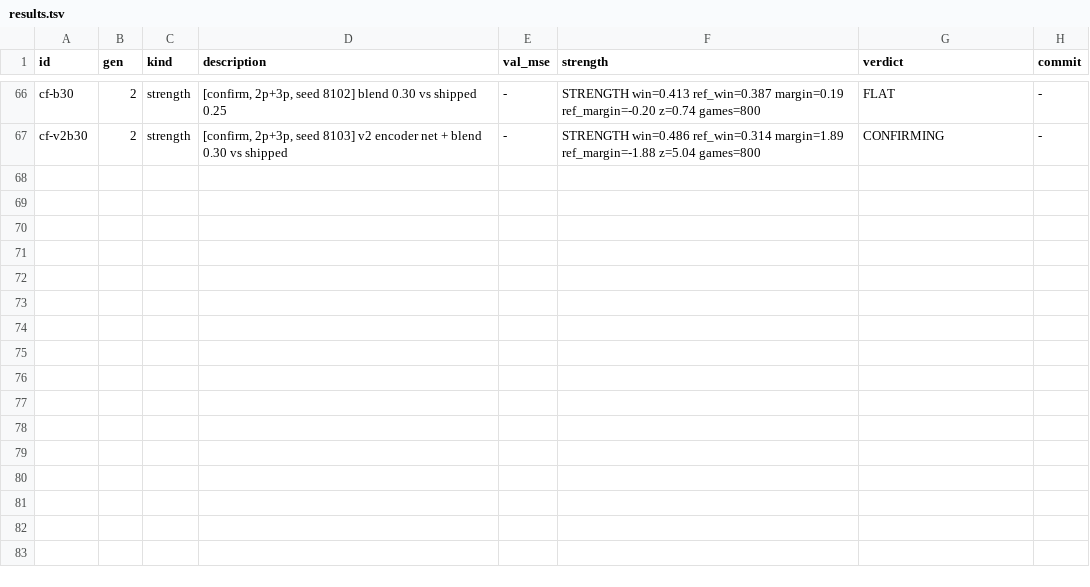
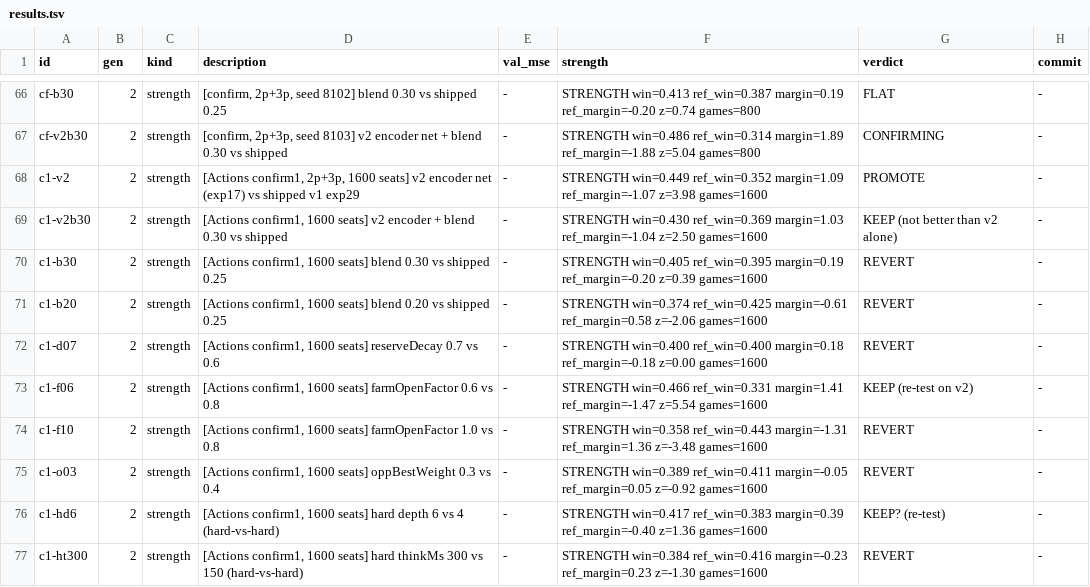
Before and after one commit to maxwellgerber/carcassone, a TSV file: research/results.tsv, drawn as a sheet; only a part is shown, gaps mark what is left out; the diff names each change by its address in the sheet, - before the commit and + after, or states it on an @@ line.

```diff
--- a/research/results.tsv
+++ b/research/results.tsv
+row 68: c1-v2 | 2 | strength | [Actions confirm1, 2p+3p, 1600 seats] v2 encoder net (exp17) vs shipped v1 exp29 | - | STRENGTH win=0.449 ref_win=0.352 margin=1.09 ref_margin=-1.07 z=3.98 games=1600 | PROMOTE | -
+row 69: c1-v2b30 | 2 | strength | [Actions confirm1, 1600 seats] v2 encoder + blend 0.30 vs shipped | - | STRENGTH win=0.430 ref_win=0.369 margin=1.03 ref_margin=-1.04 z=2.50 games=1600 | KEEP (not better than v2 alone) | -
+row 70: c1-b30 | 2 | strength | [Actions confirm1, 1600 seats] blend 0.30 vs shipped 0.25 | - | STRENGTH win=0.405 ref_win=0.395 margin=0.19 ref_margin=-0.20 z=0.39 games=1600 | REVERT | -
+row 71: c1-b20 | 2 | strength | [Actions confirm1, 1600 seats] blend 0.20 vs shipped 0.25 | - | STRENGTH win=0.374 ref_win=0.425 margin=-0.61 ref_margin=0.58 z=-2.06 games=1600 | REVERT | -
+row 72: c1-d07 | 2 | strength | [Actions confirm1, 1600 seats] reserveDecay 0.7 vs 0.6 | - | STRENGTH win=0.400 ref_win=0.400 margin=0.18 ref_margin=-0.18 z=0.00 games=1600 | REVERT | -
+row 73: c1-f06 | 2 | strength | [Actions confirm1, 1600 seats] farmOpenFactor 0.6 vs 0.8 | - | STRENGTH win=0.466 ref_win=0.331 margin=1.41 ref_margin=-1.47 z=5.54 games=1600 | KEEP (re-test on v2) | -
+row 74: c1-f10 | 2 | strength | [Actions confirm1, 1600 seats] farmOpenFactor 1.0 vs 0.8 | - | STRENGTH win=0.358 ref_win=0.443 margin=-1.31 ref_margin=1.36 z=-3.48 games=1600 | REVERT | -
+row 75: c1-o03 | 2 | strength | [Actions confirm1, 1600 seats] oppBestWeight 0.3 vs 0.4 | - | STRENGTH win=0.389 ref_win=0.411 margin=-0.05 ref_margin=0.05 z=-0.92 games=1600 | REVERT | -
+row 76: c1-hd6 | 2 | strength | [Actions confirm1, 1600 seats] hard depth 6 vs 4 (hard-vs-hard) | - | STRENGTH win=0.417 ref_win=0.383 margin=0.39 ref_margin=-0.40 z=1.36 games=1600 | KEEP? (re-test) | -
+row 77: c1-ht300 | 2 | strength | [Actions confirm1, 1600 seats] hard thinkMs 300 vs 150 (hard-vs-hard) | - | STRENGTH win=0.384 ref_win=0.416 margin=-0.23 ref_margin=0.23 z=-1.30 games=1600 | REVERT | -
```
Also changed, not shown: 8 other files.
